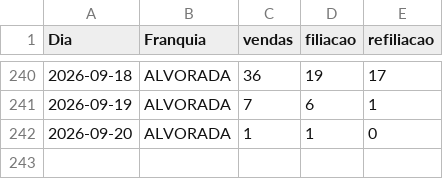
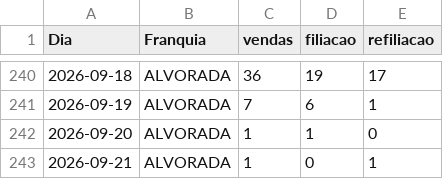
Before and after one commit to matheussouza28/dashboard-vendas-alvorada, a CSV file: data/resumo_diario.csv, drawn as a sheet; only a part is shown, gaps mark what is left out.

```diff
--- a/data/resumo_diario.csv
+++ b/data/resumo_diario.csv
@@ -242 +242,2 @@ Dia,Franquia,vendas,filiacao,refiliacao
 2026-09-20,ALVORADA,1,1,0
+2026-09-21,ALVORADA,1,0,1
```
Also changed, not shown: data/base_vendas.csv, data/por_vendedor.csv, 3 other files.
